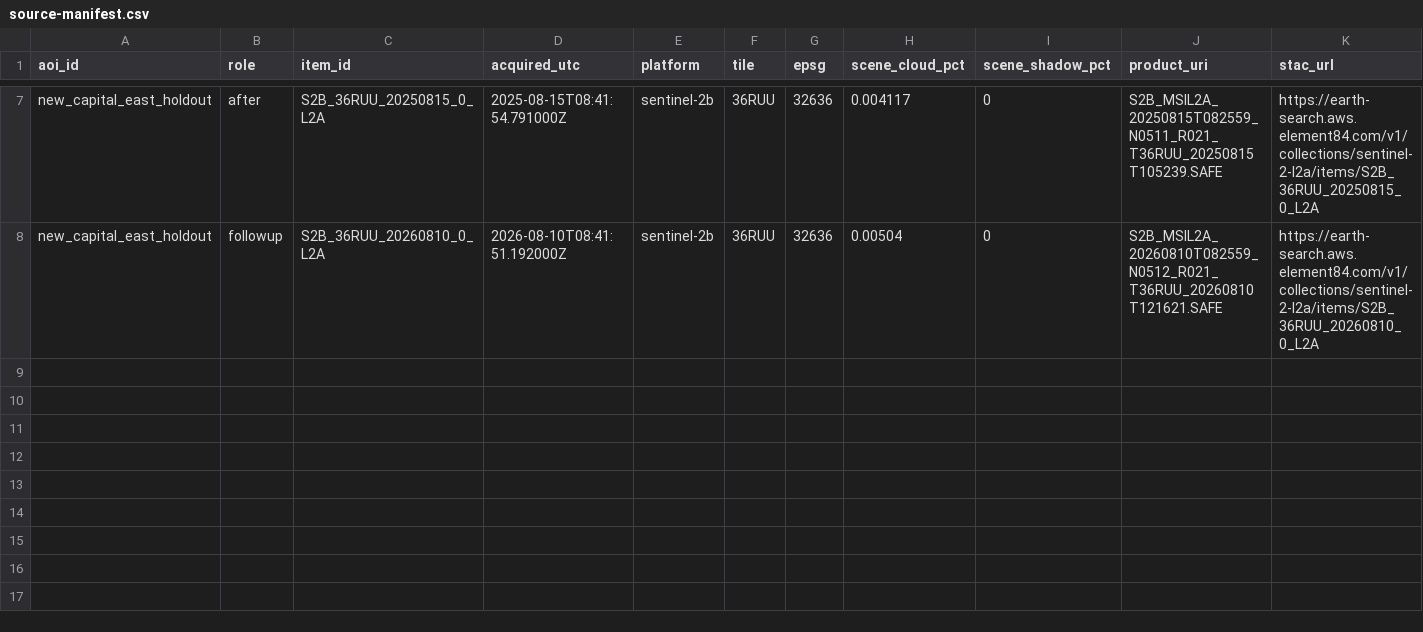
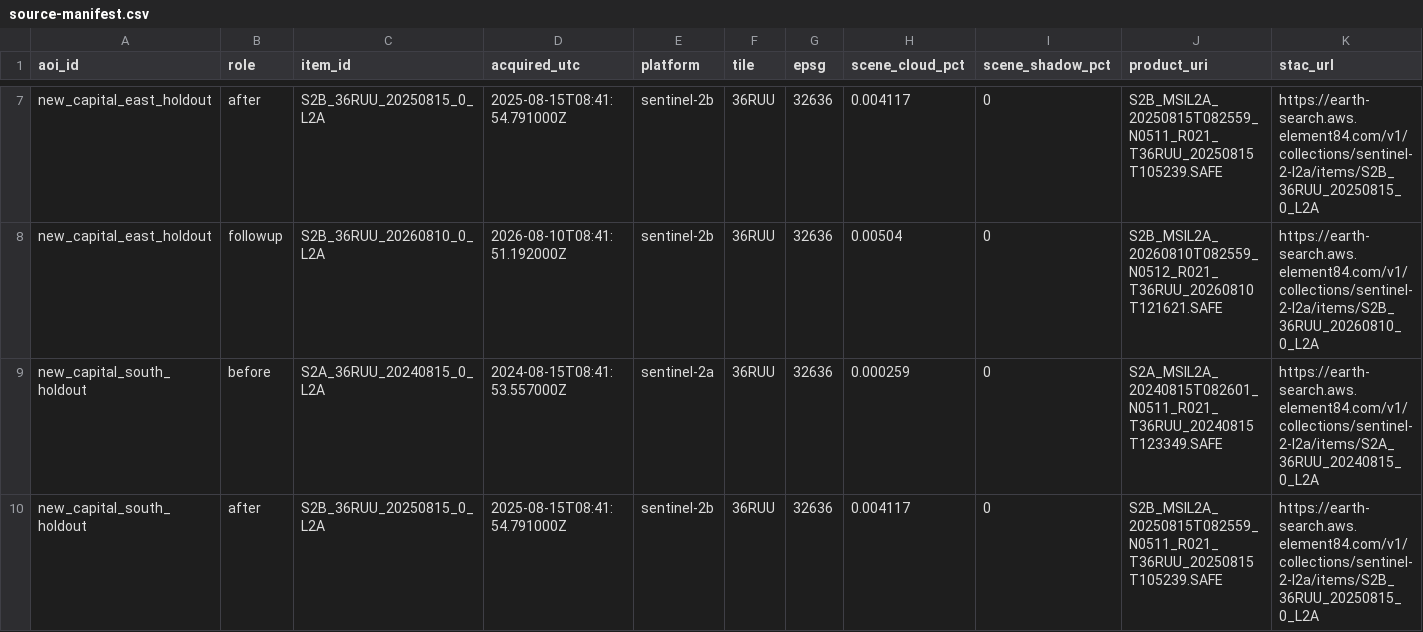
Before and after one commit to asebaq/rsdiff, a CSV file: docs/commercial/a2/egypt-monitoring/source-manifest.csv, drawn as a sheet; only a part is shown, gaps mark what is left out; rows hold the shown columns only; the diff names each change by its address in the sheet, - before the commit and + after, or states it on an @@ line.

Commit message:
commercial: freeze Sentinel-1 corroboration v4 method and south holdout AOI

```diff
--- a/docs/commercial/a2/egypt-monitoring/source-manifest.csv
+++ b/docs/commercial/a2/egypt-monitoring/source-manifest.csv
+row 9: new_capital_south_holdout | before | S2A_36RUU_20240815_0_L2A | 2024-08-15T08:41:53.557000Z | sentinel-2a | 36RUU | 32636 | 0.000259 | 0 | S2A_MSIL2A_20240815T082601_N0511_R021_T36RUU_20240815T123349.SAFE | https://earth-search.aws.element84.com/v1/collections/sentinel-2-l2a/items/S2A_36RUU_20240815_0_L2A
+row 10: new_capital_south_holdout | after | S2B_36RUU_20250815_0_L2A | 2025-08-15T08:41:54.791000Z | sentinel-2b | 36RUU | 32636 | 0.004117 | 0 | S2B_MSIL2A_20250815T082559_N0511_R021_T36RUU_20250815T105239.SAFE | https://earth-search.aws.element84.com/v1/collections/sentinel-2-l2a/items/S2B_36RUU_20250815_0_L2A
```
Also changed, not shown: 2 other files.
